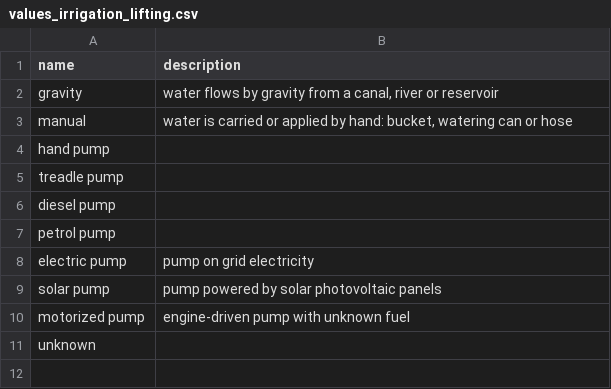
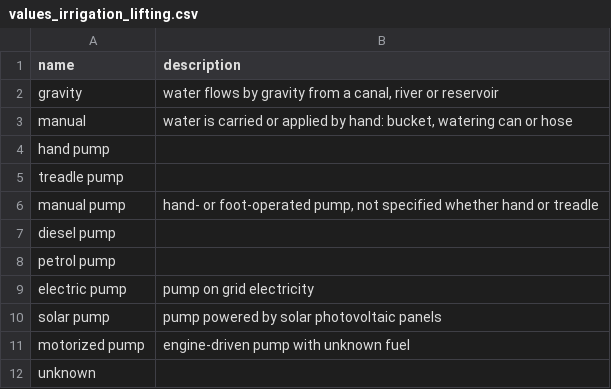
Before and after one commit to controvoc/terminag, a CSV file: values/values_irrigation_lifting.csv, drawn as a sheet; the diff names each change by its address in the sheet, - before the commit and + after, or states it on an @@ line.

```diff
--- a/values/values_irrigation_lifting.csv
+++ b/values/values_irrigation_lifting.csv
+row 6: manual pump | hand- or foot-operated pump, not specified whether hand or treadle
```
Also changed, not shown: values/values_irrigation_source.csv, variables/variables_management.csv, 1 other file.
